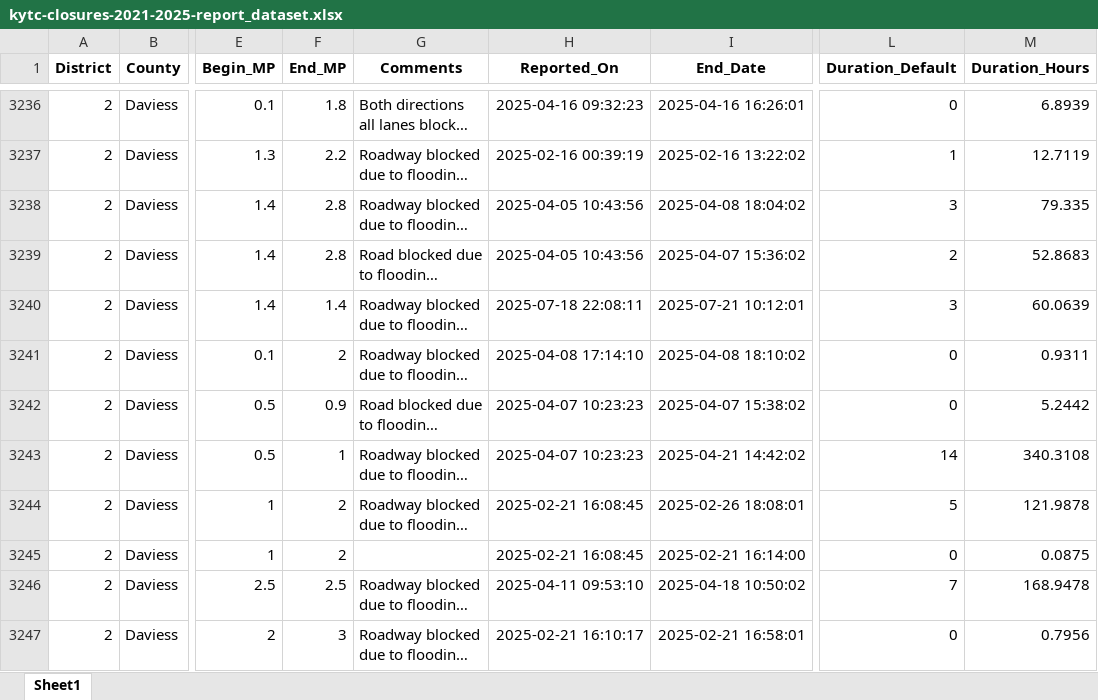
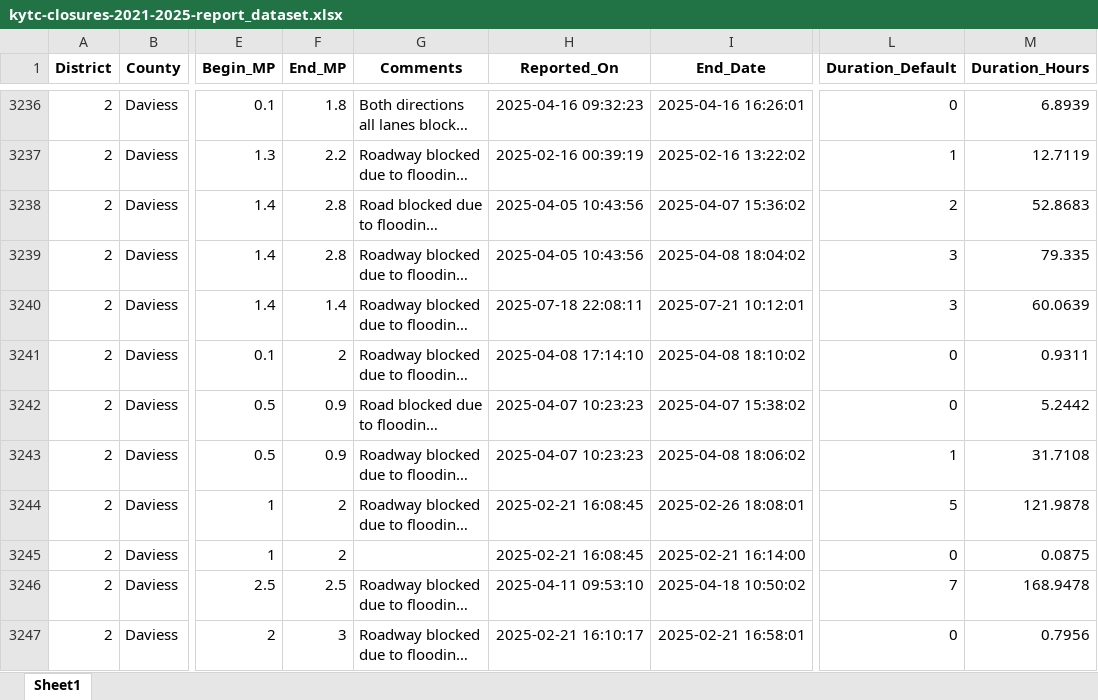
Before and after one commit to chrislambert-ky/analysis-ky-roadclosures, an Excel workbook: data-reportready/kytc-closures-2021-2025-report_dataset.xlsx, sheet Sheet1, drawn as a sheet; only a part is shown, gaps mark what is left out; long unchanged cells end in …; values as stored, in another font and other column widths than the file's, no borders; the diff covers the shown part only; the diff names each change by its address in the sheet, - before the commit and + after, or states it on an @@ line.

```diff
--- a/data-reportready/kytc-closures-2021-2025-report_dataset.xlsx (sheet Sheet1)
+++ b/data-reportready/kytc-closures-2021-2025-report_dataset.xlsx (sheet Sheet1)
@@ row 3238 moved to row 3239: 2 @@
-F3243 (End_MP): 1
+F3243 (End_MP): 0.9
-I3243 (End_Date): 2025-04-21 14:42:02
+I3243 (End_Date): 2025-04-08 18:06:02
-L3243 (Duration_Default): 14
+L3243 (Duration_Default): 1
-M3243 (Duration_Hours): 340.3108
+M3243 (Duration_Hours): 31.7108
```
Also changed, not shown: 2 added rows, 175 moved rows and 80 edited cells elsewhere in this sheet, data-reportready/kytc-closures-report_dataset.xlsx, 6 other files.
